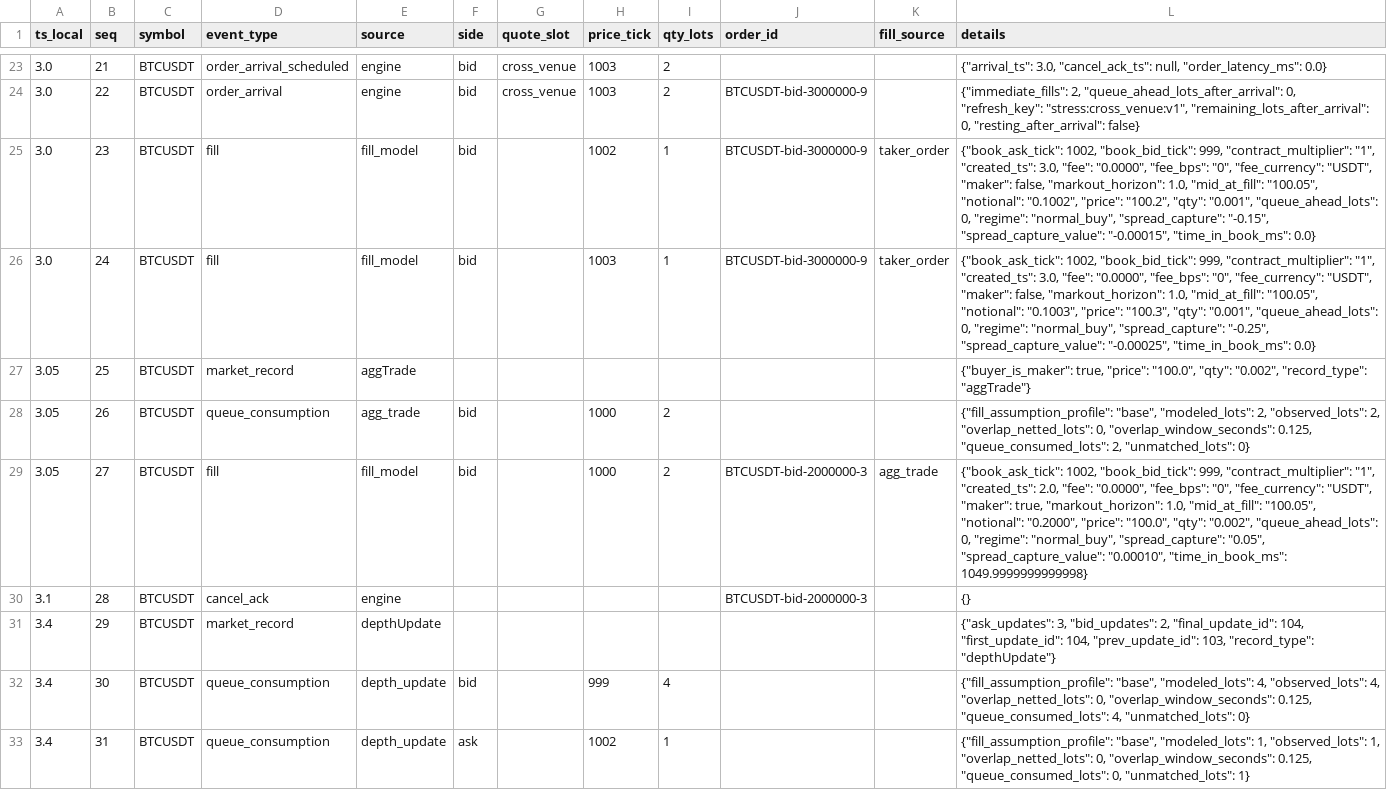
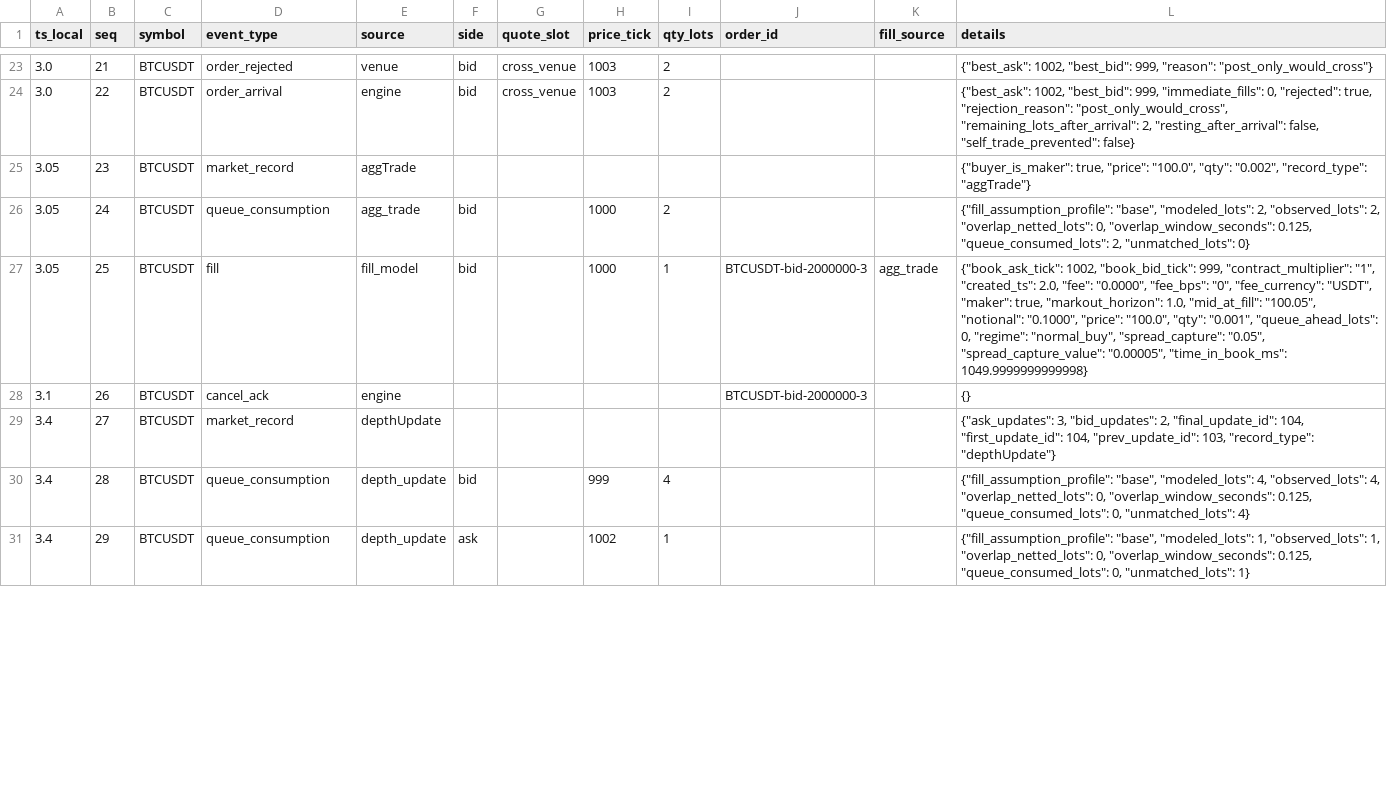
Before and after one commit to gobrienHFT/lob_sim, a CSV file: docs/sample_outputs/futures_stress_case/event_trace.csv, drawn as a sheet; only a part is shown, gaps mark what is left out; the diff covers the shown part only.

Commit message:
fix: audit rejected arrivals and post-only stress evidence

```diff
--- a/docs/sample_outputs/futures_stress_case/event_trace.csv
+++ b/docs/sample_outputs/futures_stress_case/event_trace.csv
@@ -23,11 +23,9 @@ ts_local,seq,symbol,event_type,source,side,quote_slot,price_tick,qty_lots,order_
-3.0,21,BTCUSDT,order_arrival_scheduled,engine,bid,cross_venue,1003,2,,,"{""arrival_ts"": 3.0, ""cancel_ack_ts"": null, ""order_latency_ms"": 0.0}"
-3.0,22,BTCUSDT,order_arrival,engine,bid,cross_venue,1003,2,BTCUSDT-bid-3000000-9,,"{""immediate_fills"": 2, ""queue_ahead_lots_after_arrival"": 0, ""refresh_key"": ""stress:cross_venue:v1"", ""remaining_lots_after_arrival"": 0, ""resting_after_arrival"": false}"
-3.0,23,BTCUSDT,fill,fill_model,bid,,1002,1,BTCUSDT-bid-3000000-9,taker_order,"{""book_ask_tick"": 1002, ""book_bid_tick"": 999, ""contract_multiplier"": ""1"", ""created_ts"": 3.0, ""fee"": ""0.0000"", ""fee_bps"": ""0"", ""fee_currency"": ""USDT"", ""maker"": false, ""markout_horizon"": 1.0, ""mid_at_fill"": ""100.05"", ""notional"": ""0.1002"", ""price"": ""100.2"", ""qty"": ""0.001"", ""queue_ahead_lots"": 0, ""regime"": ""normal_buy"", ""spread_capture"": ""-0.15"", ""spread_capture_value"": ""-0.00015"", ""time_in_book_ms"": 0.0}"
-3.0,24,BTCUSDT,fill,fill_model,bid,,1003,1,BTCUSDT-bid-3000000-9,taker_order,"{""book_ask_tick"": 1002, ""book_bid_tick"": 999, ""contract_multiplier"": ""1"", ""created_ts"": 3.0, ""fee"": ""0.0000"", ""fee_bps"": ""0"", ""fee_currency"": ""USDT"", ""maker"": false, ""markout_horizon"": 1.0, ""mid_at_fill"": ""100.05"", ""notional"": ""0.1003"", ""price"": ""100.3"", ""qty"": ""0.001"", ""queue_ahead_lots"": 0, ""regime"": ""normal_buy"", ""spread_capture"": ""-0.25"", ""spread_capture_value"": ""-0.00025"", ""time_in_book_ms"": 0.0}"
-3.05,25,BTCUSDT,market_record,aggTrade,,,,,,,"{""buyer_is_maker"": true, ""price"": ""100.0"", ""qty"": ""0.002"", ""record_type"": ""aggTrade""}"
-3.05,26,BTCUSDT,queue_consumption,agg_trade,bid,,1000,2,,,"{""fill_assumption_profile"": ""base"", ""modeled_lots"": 2, ""observed_lots"": 2, ""overlap_netted_lots"": 0, ""overlap_window_seconds"": 0.125, ""queue_consumed_lots"": 2, ""unmatched_lots"": 0}"
-3.05,27,BTCUSDT,fill,fill_model,bid,,1000,2,BTCUSDT-bid-2000000-3,agg_trade,"{""book_ask_tick"": 1002, ""book_bid_tick"": 999, ""contract_multiplier"": ""1"", ""created_ts"": 2.0, ""fee"": ""0.0000"", ""fee_bps"": ""0"", ""fee_currency"": ""USDT"", ""maker"": true, ""markout_horizon"": 1.0, ""mid_at_fill"": ""100.05"", ""notional"": ""0.2000"", ""price"": ""100.0"", ""qty"": ""0.002"", ""queue_ahead_lots"": 0, ""regime"": ""normal_buy"", ""spread_capture"": ""0.05"", ""spread_capture_value"": ""0.00010"", ""time_in_book_ms"": 1049.9999999999998}"
-3.1,28,BTCUSDT,cancel_ack,engine,,,,,BTCUSDT-bid-2000000-3,,{}
-3.4,29,BTCUSDT,market_record,depthUpdate,,,,,,,"{""ask_updates"": 3, ""bid_updates"": 2, ""final_update_id"": 104, ""first_update_id"": 104, ""prev_update_id"": 103, ""record_type"": ""depthUpdate""}"
-3.4,30,BTCUSDT,queue_consumption,depth_update,bid,,999,4,,,"{""fill_assumption_profile"": ""base"", ""modeled_lots"": 4, ""observed_lots"": 4, ""overlap_netted_lots"": 0, ""overlap_window_seconds"": 0.125, ""queue_consumed_lots"": 4, ""unmatched_lots"": 0}"
-3.4,31,BTCUSDT,queue_consumption,depth_update,ask,,1002,1,,,"{""fill_assumption_profile"": ""base"", ""modeled_lots"": 1, ""observed_lots"": 1, ""overlap_netted_lots"": 0, ""overlap_window_seconds"": 0.125, ""queue_consumed_lots"": 0, ""unmatched_lots"": 1}"
+3.0,21,BTCUSDT,order_rejected,venue,bid,cross_venue,1003,2,,,"{""best_ask"": 1002, ""best_bid"": 999, ""reason"": ""post_only_would_cross""}"
+3.0,22,BTCUSDT,order_arrival,engine,bid,cross_venue,1003,2,,,"{""best_ask"": 1002, ""best_bid"": 999, ""immediate_fills"": 0, ""rejected"": true, ""rejection_reason"": ""post_only_would_cross"", ""remaining_lots_after_arrival"": 2, ""resting_after_arrival"": false, ""self_trade_prevented"": false}"
+3.05,23,BTCUSDT,market_record,aggTrade,,,,,,,"{""buyer_is_maker"": true, ""price"": ""100.0"", ""qty"": ""0.002"", ""record_type"": ""aggTrade""}"
+3.05,24,BTCUSDT,queue_consumption,agg_trade,bid,,1000,2,,,"{""fill_assumption_profile"": ""base"", ""modeled_lots"": 2, ""observed_lots"": 2, ""overlap_netted_lots"": 0, ""overlap_window_seconds"": 0.125, ""queue_consumed_lots"": 2, ""unmatched_lots"": 0}"
+3.05,25,BTCUSDT,fill,fill_model,bid,,1000,1,BTCUSDT-bid-2000000-3,agg_trade,"{""book_ask_tick"": 1002, ""book_bid_tick"": 999, ""contract_multiplier"": ""1"", ""created_ts"": 2.0, ""fee"": ""0.0000"", ""fee_bps"": ""0"", ""fee_currency"": ""USDT"", ""maker"": true, ""markout_horizon"": 1.0, ""mid_at_fill"": ""100.05"", ""notional"": ""0.1000"", ""price"": ""100.0"", ""qty"": ""0.001"", ""queue_ahead_lots"": 0, ""regime"": ""normal_buy"", ""spread_capture"": ""0.05"", ""spread_capture_value"": ""0.00005"", ""time_in_book_ms"": 1049.9999999999998}"
+3.1,26,BTCUSDT,cancel_ack,engine,,,,,BTCUSDT-bid-2000000-3,,{}
+3.4,27,BTCUSDT,market_record,depthUpdate,,,,,,,"{""ask_updates"": 3, ""bid_updates"": 2, ""final_update_id"": 104, ""first_update_id"": 104, ""prev_update_id"": 103, ""record_type"": ""depthUpdate""}"
+3.4,28,BTCUSDT,queue_consumption,depth_update,bid,,999,4,,,"{""fill_assumption_profile"": ""base"", ""modeled_lots"": 4, ""observed_lots"": 4, ""overlap_netted_lots"": 0, ""overlap_window_seconds"": 0.125, ""queue_consumed_lots"": 0, ""unmatched_lots"": 4}"
+3.4,29,BTCUSDT,queue_consumption,depth_update,ask,,1002,1,,,"{""fill_assumption_profile"": ""base"", ""modeled_lots"": 1, ""observed_lots"": 1, ""overlap_netted_lots"": 0, ""overlap_window_seconds"": 0.125, ""queue_consumed_lots"": 0, ""unmatched_lots"": 1}"
```
Also changed, not shown: 1 added row, 5 removed rows and 85 edited cells elsewhere in this file, docs/sample_outputs/futures_stress_case/summary.csv, docs/sample_outputs/futures_stress_case/trades.csv, 10 other files.
